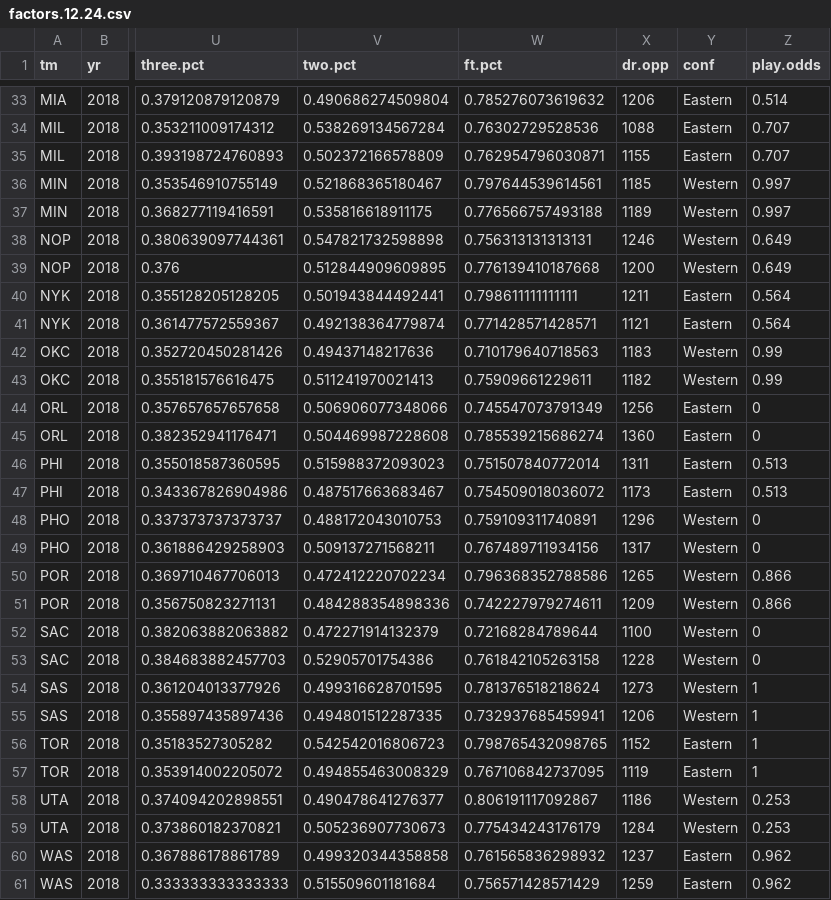
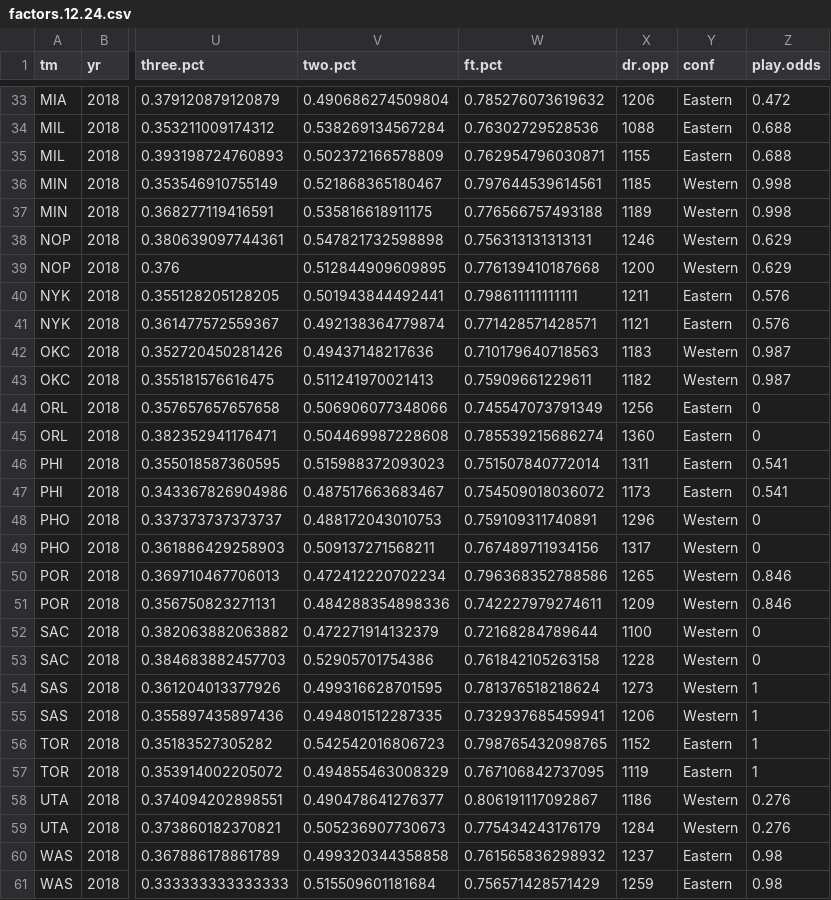
Before and after one commit to tvbassine/four.factors.data, a CSV file: factors.12.24.csv, drawn as a sheet; only a part is shown, gaps mark what is left out; the diff covers the shown part only; the diff names each change by its address in the sheet, - before the commit and + after, or states it on an @@ line.

```diff
--- a/factors.12.24.csv
+++ b/factors.12.24.csv
-Z33 (play.odds): 0.514
+Z33 (play.odds): 0.472
-Z34:Z35 (play.odds): 0.707
+Z34:Z35 (play.odds): 0.688
-Z36:Z37 (play.odds): 0.997
+Z36:Z37 (play.odds): 0.998
-Z38:Z39 (play.odds): 0.649
+Z38:Z39 (play.odds): 0.629
-Z40:Z41 (play.odds): 0.564
+Z40:Z41 (play.odds): 0.576
-Z42:Z43 (play.odds): 0.99
+Z42:Z43 (play.odds): 0.987
-Z46:Z47 (play.odds): 0.513
+Z46:Z47 (play.odds): 0.541
-Z50:Z51 (play.odds): 0.866
+Z50:Z51 (play.odds): 0.846
-Z58:Z59 (play.odds): 0.253
+Z58:Z59 (play.odds): 0.276
-Z60:Z61 (play.odds): 0.962
+Z60:Z61 (play.odds): 0.98
```
Also changed, not shown: 15 edited cells elsewhere in this file, 1 other file.
